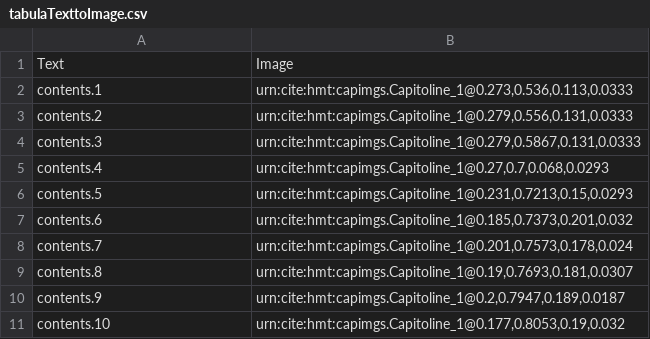
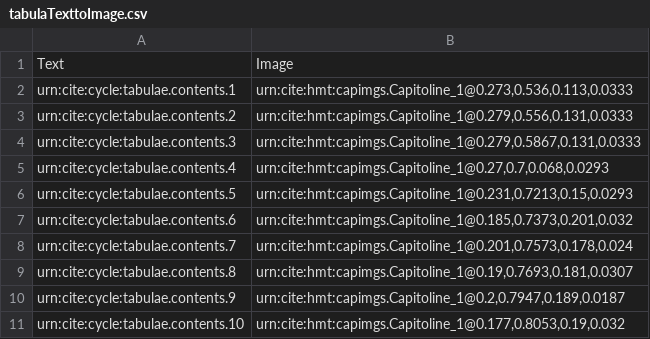
Before and after one commit to neelsmith/retelling, a CSV file: indices/tabulaTexttoImage.csv, drawn as a sheet.

Commit message:
Update tabulaTexttoImage.csv

```diff
--- a/indices/tabulaTexttoImage.csv
+++ b/indices/tabulaTexttoImage.csv
@@ -1,11 +1,11 @@
 Text,Image
-contents.1,"urn:cite:hmt:capimgs.Capitoline_1@0.273,0.536,0.113,0.0333"
-contents.2,"urn:cite:hmt:capimgs.Capitoline_1@0.279,0.556,0.131,0.0333"
-contents.3,"urn:cite:hmt:capimgs.Capitoline_1@0.279,0.5867,0.131,0.0333"
-contents.4,"urn:cite:hmt:capimgs.Capitoline_1@0.27,0.7,0.068,0.0293"
-contents.5,"urn:cite:hmt:capimgs.Capitoline_1@0.231,0.7213,0.15,0.0293"
-contents.6,"urn:cite:hmt:capimgs.Capitoline_1@0.185,0.7373,0.201,0.032"
-contents.7,"urn:cite:hmt:capimgs.Capitoline_1@0.201,0.7573,0.178,0.024"
-contents.8,"urn:cite:hmt:capimgs.Capitoline_1@0.19,0.7693,0.181,0.0307"
-contents.9,"urn:cite:hmt:capimgs.Capitoline_1@0.2,0.7947,0.189,0.0187"
-contents.10,"urn:cite:hmt:capimgs.Capitoline_1@0.177,0.8053,0.19,0.032"
+urn:cite:cycle:tabulae.contents.1,"urn:cite:hmt:capimgs.Capitoline_1@0.273,0.536,0.113,0.0333"
+urn:cite:cycle:tabulae.contents.2,"urn:cite:hmt:capimgs.Capitoline_1@0.279,0.556,0.131,0.0333"
+urn:cite:cycle:tabulae.contents.3,"urn:cite:hmt:capimgs.Capitoline_1@0.279,0.5867,0.131,0.0333"
+urn:cite:cycle:tabulae.contents.4,"urn:cite:hmt:capimgs.Capitoline_1@0.27,0.7,0.068,0.0293"
+urn:cite:cycle:tabulae.contents.5,"urn:cite:hmt:capimgs.Capitoline_1@0.231,0.7213,0.15,0.0293"
+urn:cite:cycle:tabulae.contents.6,"urn:cite:hmt:capimgs.Capitoline_1@0.185,0.7373,0.201,0.032"
+urn:cite:cycle:tabulae.contents.7,"urn:cite:hmt:capimgs.Capitoline_1@0.201,0.7573,0.178,0.024"
+urn:cite:cycle:tabulae.contents.8,"urn:cite:hmt:capimgs.Capitoline_1@0.19,0.7693,0.181,0.0307"
+urn:cite:cycle:tabulae.contents.9,"urn:cite:hmt:capimgs.Capitoline_1@0.2,0.7947,0.189,0.0187"
+urn:cite:cycle:tabulae.contents.10,"urn:cite:hmt:capimgs.Capitoline_1@0.177,0.8053,0.19,0.032"
```
